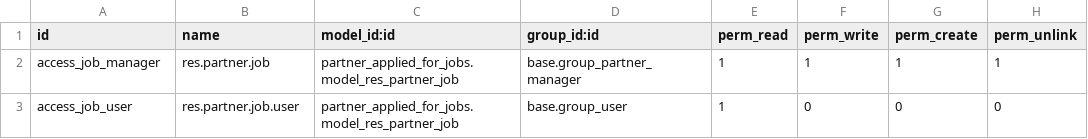
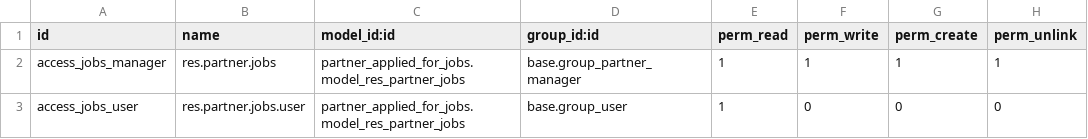
Before and after one commit to vertelab/odoo-base, a CSV file: partner_applied_for_jobs/security/ir.model.access.csv, drawn as a sheet.

```diff
--- a/partner_applied_for_jobs/security/ir.model.access.csv
+++ b/partner_applied_for_jobs/security/ir.model.access.csv
@@ -1,3 +1,3 @@
 id,name,model_id:id,group_id:id,perm_read,perm_write,perm_create,perm_unlink
-access_job_manager,res.partner.job,partner_applied_for_jobs.model_res_partner_job,base.group_partner_manager,1,1,1,1
-access_job_user,res.partner.job.user,partner_applied_for_jobs.model_res_partner_job,base.group_user,1,0,0,0
+access_jobs_manager,res.partner.jobs,partner_applied_for_jobs.model_res_partner_jobs,base.group_partner_manager,1,1,1,1
+access_jobs_user,res.partner.jobs.user,partner_applied_for_jobs.model_res_partner_jobs,base.group_user,1,0,0,0
```
Also changed, not shown: 5 other files.
